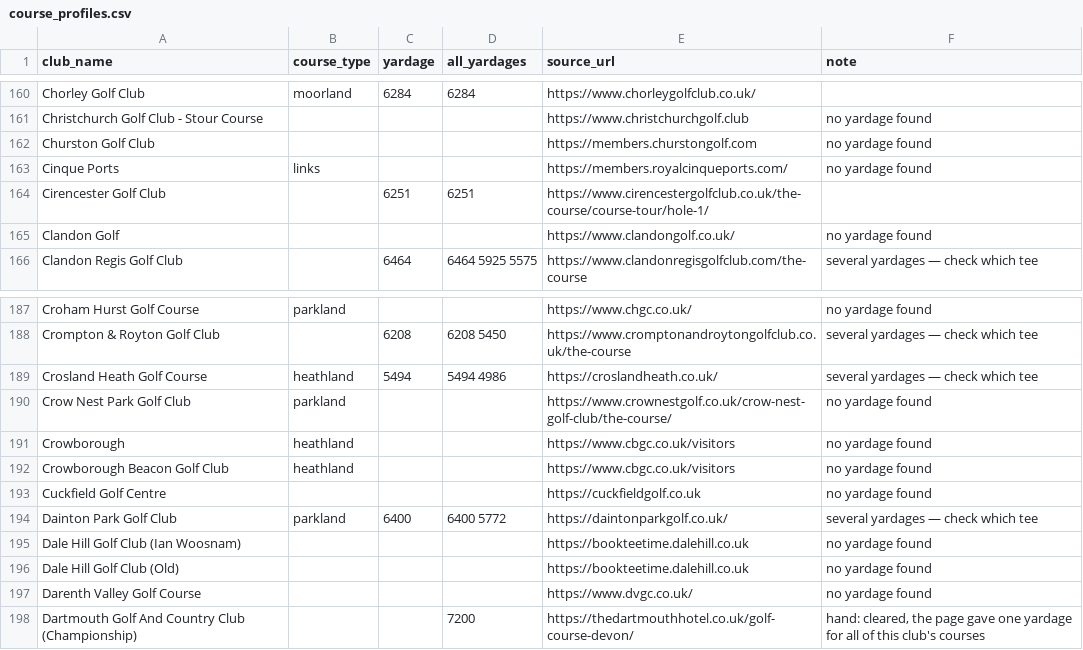
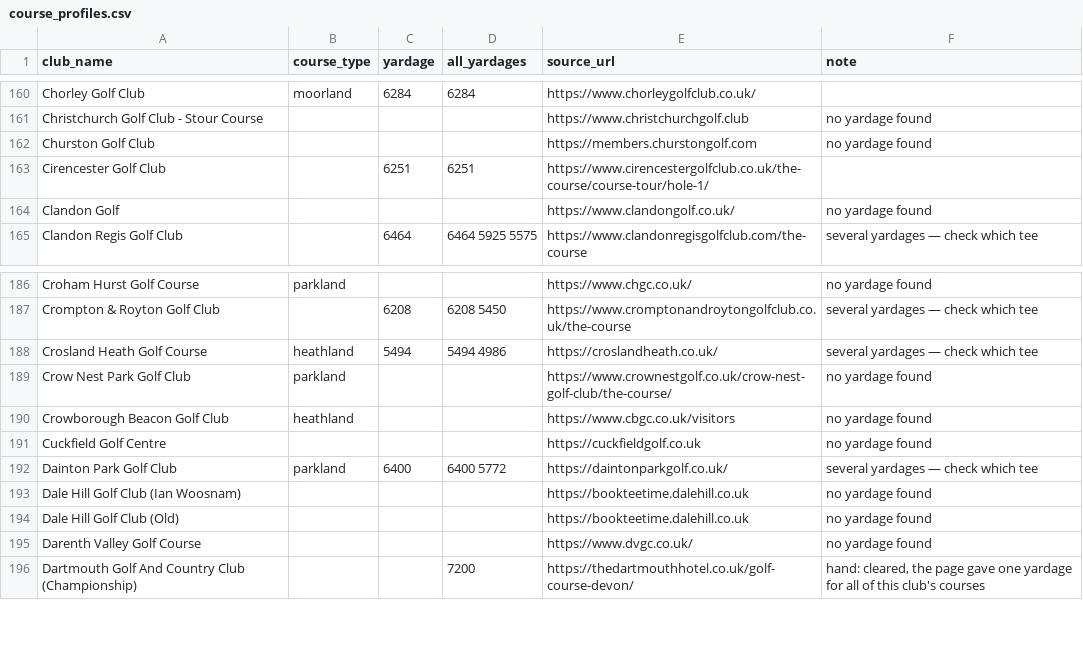
Before and after one commit to joechaplin1988/golfapp, a CSV file: course_profiles.csv, drawn as a sheet; only a part is shown, gaps mark what is left out.

```diff
--- a/course_profiles.csv
+++ b/course_profiles.csv
@@ -162,3 +162,2 @@ Christchurch Golf Club - Stour Course,,,,https://www.christchurchgolf.club,no ya
 Churston Golf Club,,,,https://members.churstongolf.com,no yardage found
-Cinque Ports,links,,,https://members.royalcinqueports.com/,no yardage found
 Cirencester Golf Club,,6251,6251,https://www.cirencestergolfclub.co.uk/the-course/course-tour/hole-1/,
@@ -190,3 +189,2 @@ Crosland Heath Golf Course,heathland,5494,5494 4986,https://croslandheath.co.uk/
 Crow Nest Park Golf Club,parkland,,,https://www.crownestgolf.co.uk/crow-nest-golf-club/the-course/,no yardage found
-Crowborough,heathland,,,https://www.cbgc.co.uk/visitors,no yardage found
 Crowborough Beacon Golf Club,heathland,,,https://www.cbgc.co.uk/visitors,no yardage found
```
Also changed, not shown: clubs_config.csv, coverage.csv, 2 other files.
